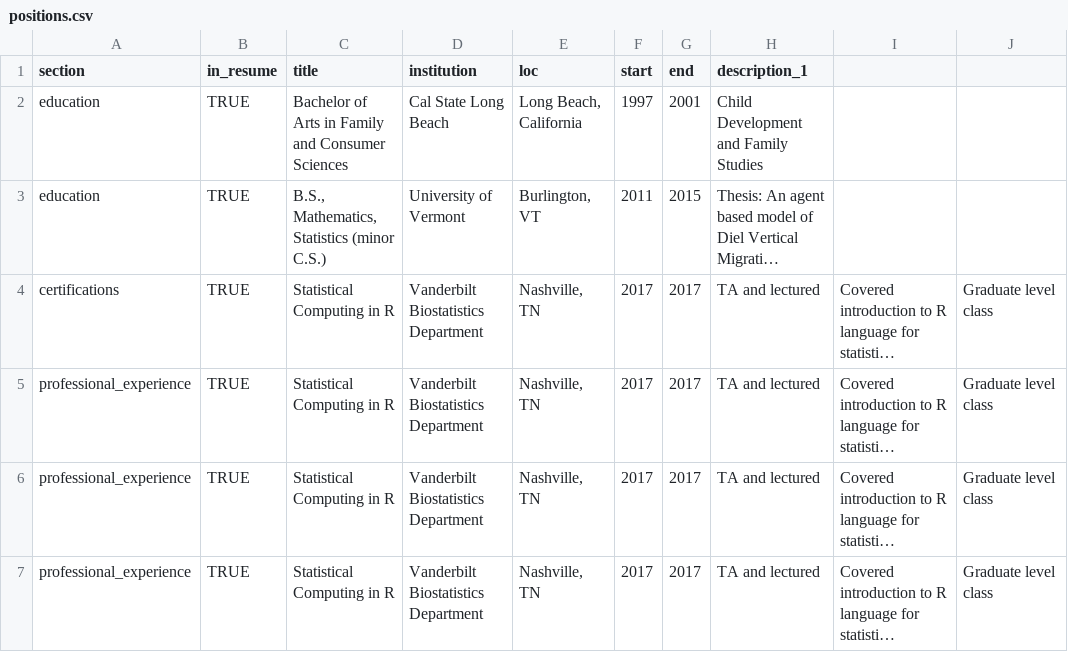
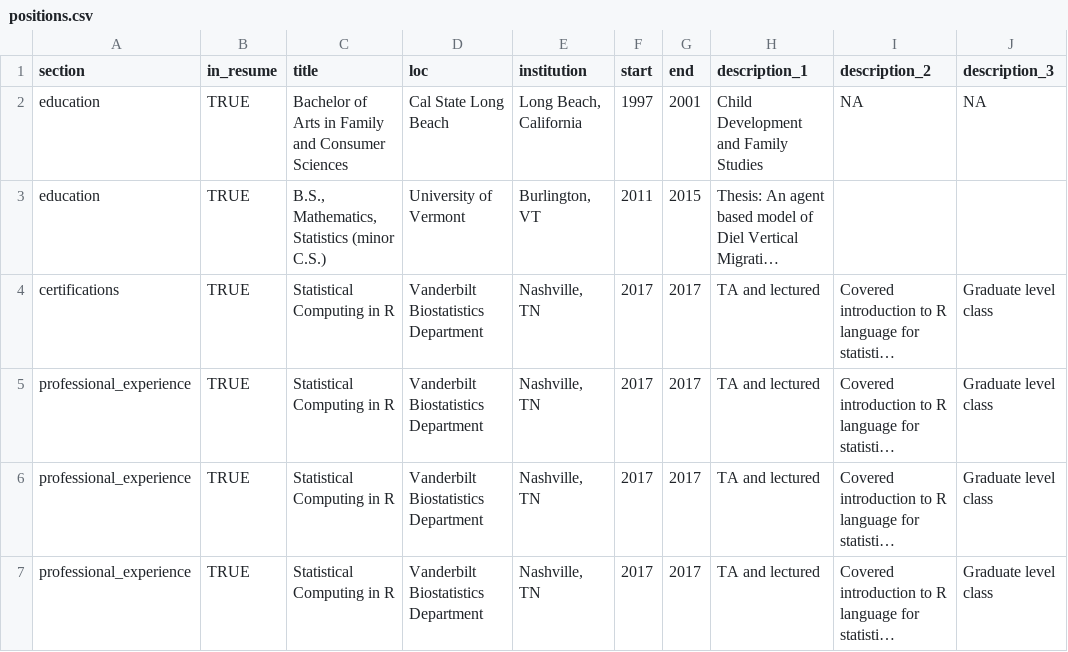
Before and after one commit to alinemaestas/cv, a CSV file: positions.csv, drawn as a sheet; long unchanged cells end in …; the diff names each change by its address in the sheet, - before the commit and + after, or states it on an @@ line.

Commit message:
Update positions.csv

```diff
--- a/positions.csv
+++ b/positions.csv
-D1: institution
+D1: loc
-E1: loc
+E1: institution
-I1: (empty)
+I1: description_2
-J1: (empty)
+J1: description_3
-I2 (description_2): (empty)
+I2 (description_2): NA
-J2 (description_3): (empty)
+J2 (description_3): NA
```
